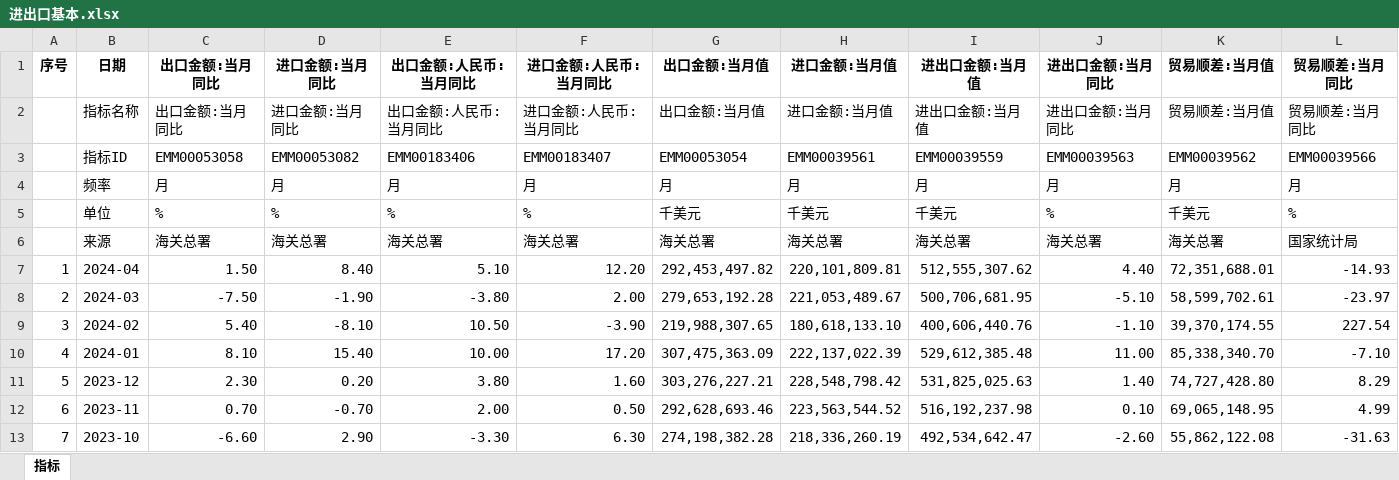
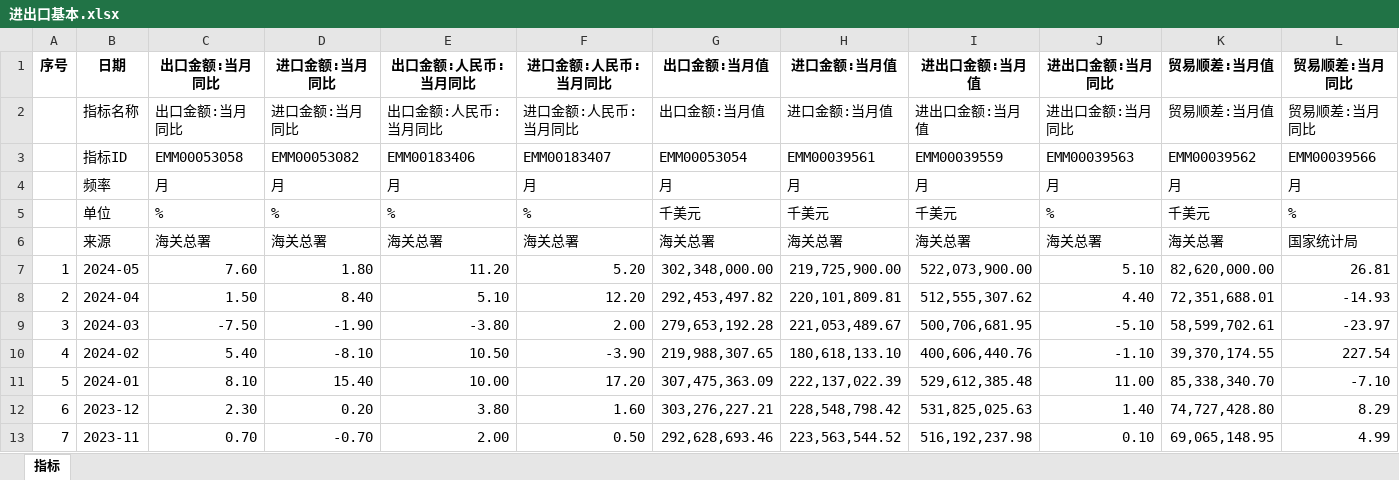
Before and after one commit to AFAN-LIFE/macropage, an Excel workbook: data/进出口基本.xlsx, sheet 指标, drawn as a sheet; only a part is shown; the shorter side is filled out with more unchanged rows; values as stored, in another font and other column widths than the file's, no borders; addresses are those after the commit; the diff names each change by its address in the sheet, - before the commit and + after, or states it on an @@ line.

```diff
--- a/data/进出口基本.xlsx (sheet 指标)
+++ b/data/进出口基本.xlsx (sheet 指标)
+row 7: 1 | 2024-05 | 7.60 | 1.80 | 11.20 | 5.20 | 302,348,000.00 | 219,725,900.00 | 522,073,900.00 | 5.10 | 82,620,000.00 | 26.81
@@ column A (序号) renumbered between rows 8 and 419 @@
```
Also changed, not shown: data/进出口国家.xlsx, 3 other files.
